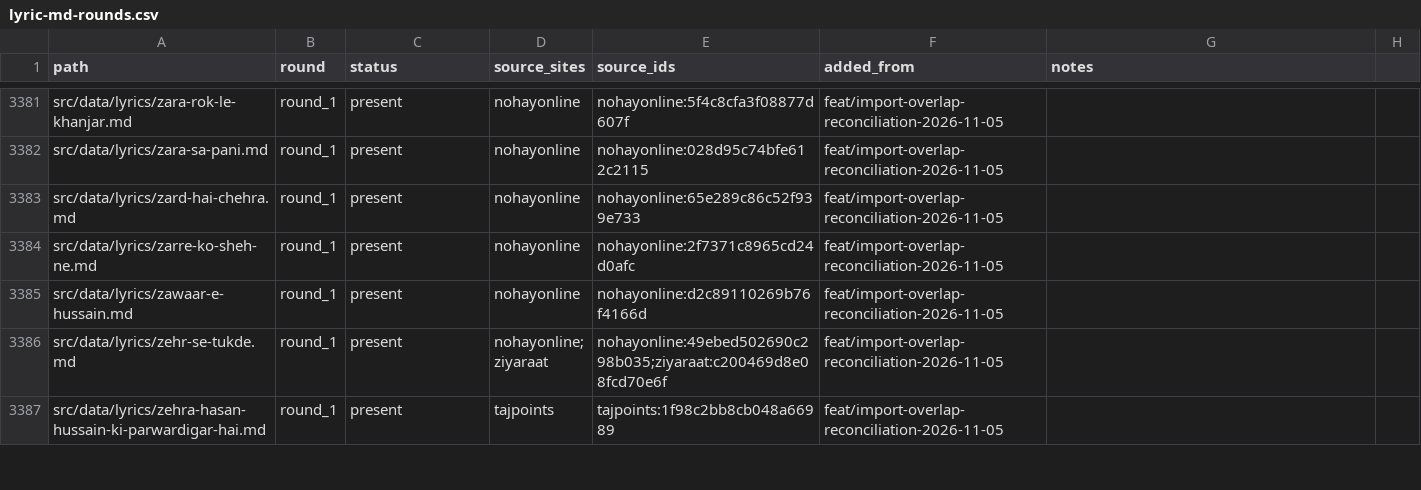
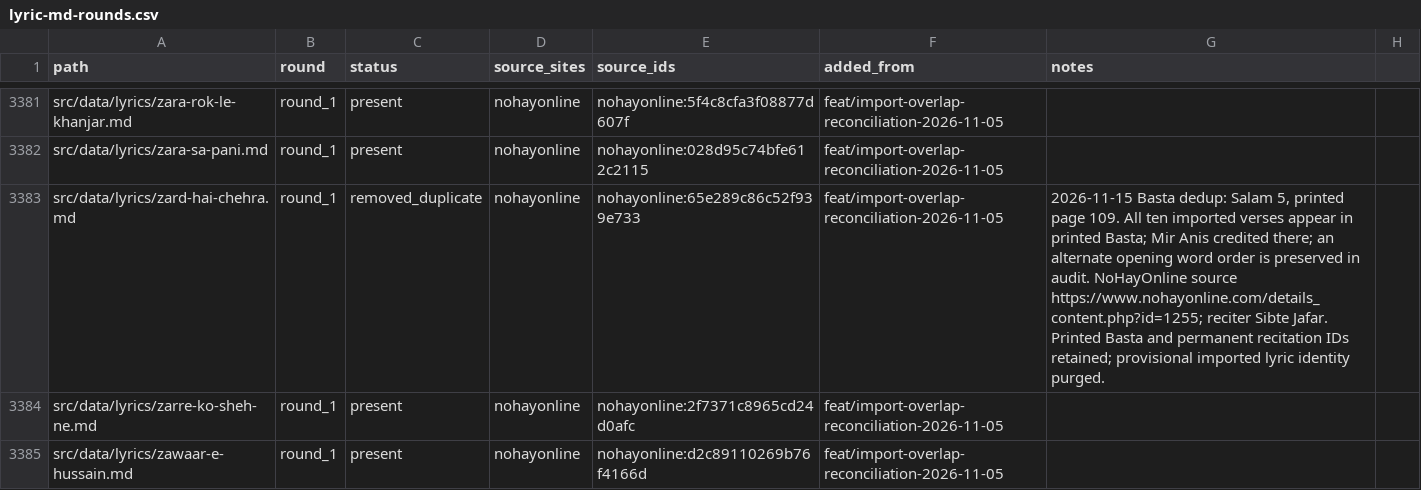
Before and after one commit to GhayurH/lyrics-site, a CSV file: audit/lyric-md-rounds.csv, drawn as a sheet; only a part is shown, gaps mark what is left out; the shorter side is filled out with more unchanged rows; the diff covers the shown part only.

Commit message:
Remove seven redundant rubaiyat, soz and salam imports already in Basta

```diff
--- a/audit/lyric-md-rounds.csv
+++ b/audit/lyric-md-rounds.csv
@@ -3382,3 +3382,3 @@ src/data/lyrics/zara-rok-le-khanjar.md,round_1,present,nohayonline,nohayonline:5
 src/data/lyrics/zara-sa-pani.md,round_1,present,nohayonline,nohayonline:028d95c74bfe612c2115,feat/import-overlap-reconciliation-2026-11-05,
-src/data/lyrics/zard-hai-chehra.md,round_1,present,nohayonline,nohayonline:65e289c86c52f939e733,feat/import-overlap-reconciliation-2026-11-05,
+src/data/lyrics/zard-hai-chehra.md,round_1,removed_duplicate,nohayonline,nohayonline:65e289c86c52f939e733,feat/import-overlap-reconciliation-2026-11-05,"2026-11-15 Basta dedup: Salam 5, printed page 109. All ten imported verses appear in printed Basta; Mir Anis credited there; an alternate opening word order is preserved in audit. NoHayOnline source https://www.nohayonline.com/details_content.php?id=1255; reciter Sibte Jafar. Printed Basta and permanent recitation IDs retained; provisional imported lyric identity purged."
 src/data/lyrics/zarre-ko-sheh-ne.md,round_1,present,nohayonline,nohayonline:2f7371c8965cd24d0afc,feat/import-overlap-reconciliation-2026-11-05,
```
Also changed, not shown: 12 edited cells elsewhere in this file, 9 other files.
